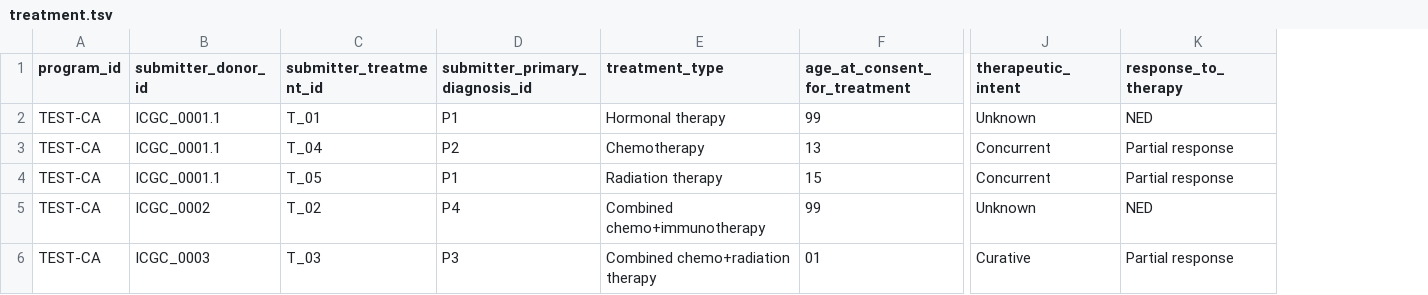
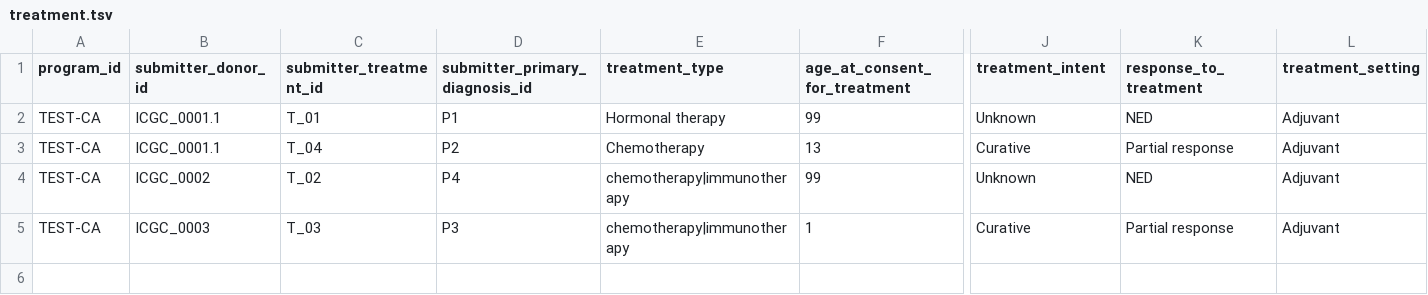
Before and after one commit to icgc-argo/e2e-test, a TSV file: src/goodtestdata/treatment.tsv, drawn as a sheet; only a part is shown, gaps mark what is left out; removed rows and columns are numbered as before the commit, all else as after; rows hold the shown columns only; the diff names each change by its address in the sheet, - before the commit and + after, or states it on an @@ line.

```diff
--- a/src/goodtestdata/treatment.tsv
+++ b/src/goodtestdata/treatment.tsv
+column L (treatment_setting), rows 2-5: all Adjuvant
-J1: therapeutic_intent
+J1: treatment_intent
-K1: response_to_therapy
+K1: response_to_treatment
-J3 (treatment_intent): Concurrent
+J3 (treatment_intent): Curative
-row 4: TEST-CA | ICGC_0001.1 | T_05 | P1 | Radiation therapy | 15 | Concurrent | Partial response
-E4 (treatment_type): Combined chemo+immunotherapy
+E4 (treatment_type): chemotherapy|immunotherapy
-E5 (treatment_type): Combined chemo+radiation therapy
+E5 (treatment_type): chemotherapy|immunotherapy
-F5 (age_at_consent_for_treatment): 01
+F5 (age_at_consent_for_treatment): 1
```
Also changed, not shown: src/badtestdata/follow_up.tsv, src/badtestdata/radiation.tsv, 21 other files.
